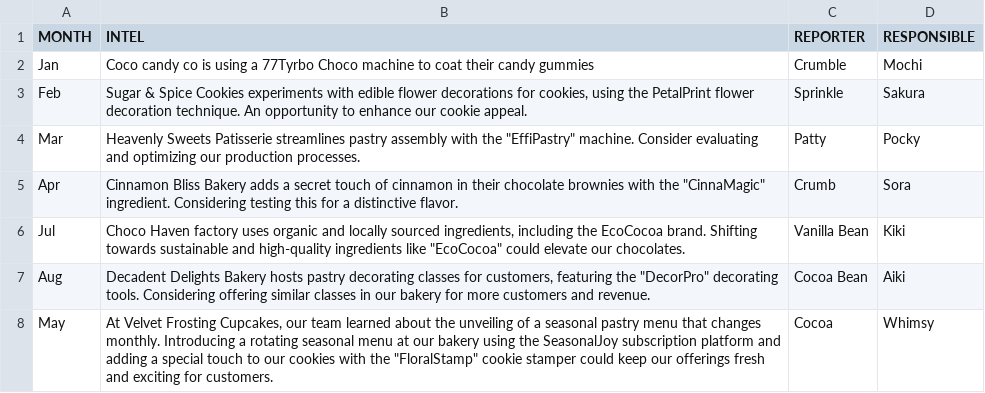
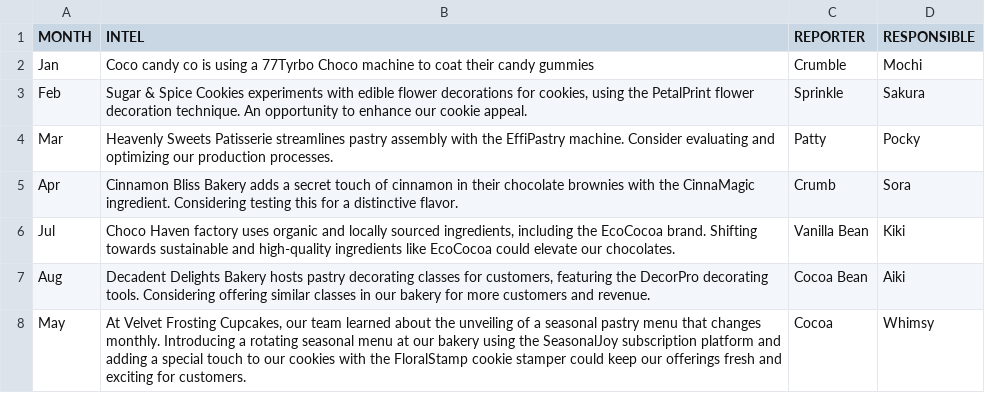
Before and after one commit to ingridstevens/AI-projects, a CSV file: unstructured_data/data.csv, drawn as a sheet.

Commit message:
updates formatting

```diff
--- a/unstructured_data/data.csv
+++ b/unstructured_data/data.csv
@@ -3,6 +3,6 @@ Jan;Coco candy co is using a 77Tyrbo Choco machine to coat their candy gummies;C
 Feb;Sugar & Spice Cookies experiments with edible flower decorations for cookies, using the PetalPrint flower decoration technique. An opportunity to enhance our cookie appeal.;Sprinkle;Sakura
-Mar;Heavenly Sweets Patisserie streamlines pastry assembly with the "EffiPastry" machine. Consider evaluating and optimizing our production processes.;Patty;Pocky
-Apr;Cinnamon Bliss Bakery adds a secret touch of cinnamon in their chocolate brownies with the "CinnaMagic" ingredient. Considering testing this for a distinctive flavor.;Crumb;Sora
-Jul;Choco Haven factory uses organic and locally sourced ingredients, including the EcoCocoa brand. Shifting towards sustainable and high-quality ingredients like "EcoCocoa" could elevate our chocolates.;Vanilla Bean;Kiki
-Aug;Decadent Delights Bakery hosts pastry decorating classes for customers, featuring the "DecorPro" decorating tools. Considering offering similar classes in our bakery for more customers and revenue.;Cocoa Bean;Aiki
-May;At Velvet Frosting Cupcakes, our team learned about the unveiling of a seasonal pastry menu that changes monthly. Introducing a rotating seasonal menu at our bakery using the SeasonalJoy subscription platform and adding a special touch to our cookies with the "FloralStamp" cookie stamper could keep our offerings fresh and exciting for customers.;Cocoa;Whimsy
+Mar;Heavenly Sweets Patisserie streamlines pastry assembly with the EffiPastry machine. Consider evaluating and optimizing our production processes.;Patty;Pocky
+Apr;Cinnamon Bliss Bakery adds a secret touch of cinnamon in their chocolate brownies with the CinnaMagic ingredient. Considering testing this for a distinctive flavor.;Crumb;Sora
+Jul;Choco Haven factory uses organic and locally sourced ingredients, including the EcoCocoa brand. Shifting towards sustainable and high-quality ingredients like EcoCocoa could elevate our chocolates.;Vanilla Bean;Kiki
+Aug;Decadent Delights Bakery hosts pastry decorating classes for customers, featuring the DecorPro decorating tools. Considering offering similar classes in our bakery for more customers and revenue.;Cocoa Bean;Aiki
+May;At Velvet Frosting Cupcakes, our team learned about the unveiling of a seasonal pastry menu that changes monthly. Introducing a rotating seasonal menu at our bakery using the SeasonalJoy subscription platform and adding a special touch to our cookies with the FloralStamp cookie stamper could keep our offerings fresh and exciting for customers.;Cocoa;Whimsy
```
